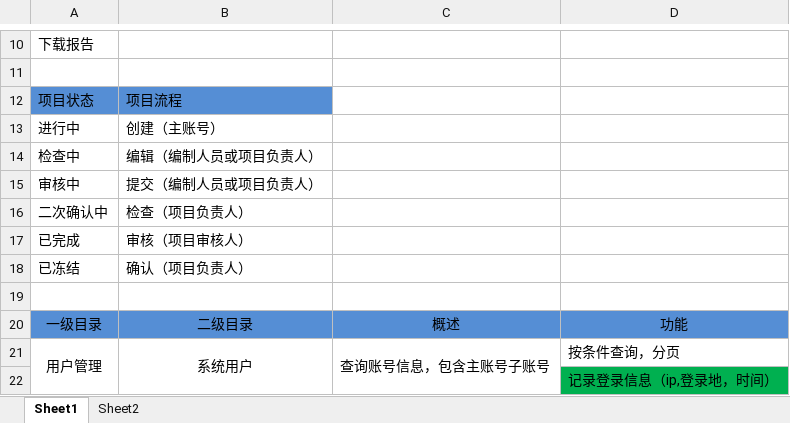
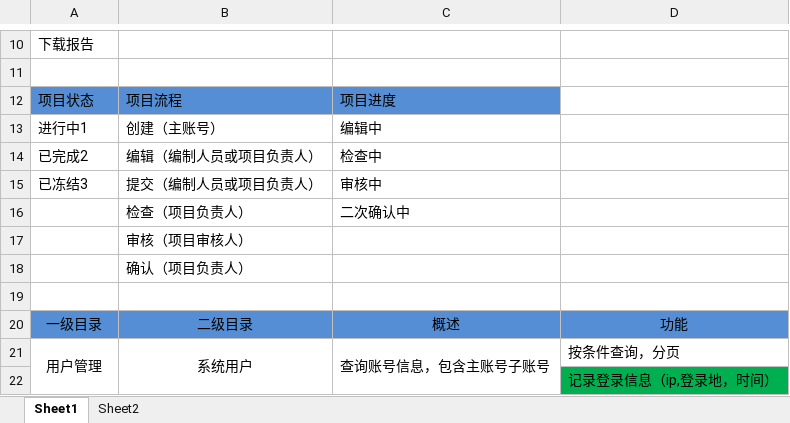
Before and after one commit to mmm-2019/java, an Excel workbook: 准备工作/应急系统.xlsx, sheet Sheet1, drawn as a sheet; only a part is shown, gaps mark what is left out; values as stored, in another font and other column widths than the file's, no borders; removed rows and columns are numbered as before the commit, all else as after; the diff names each change by its address in the sheet, - before the commit and + after, or states it on an @@ line.

```diff
--- a/准备工作/应急系统.xlsx (sheet Sheet1)
+++ b/准备工作/应急系统.xlsx (sheet Sheet1)
-C12: (empty)
+C12: 项目进度
-C12 fill: none
+C12 fill: #558ED5
-A13: 进行中
+A13: 进行中1
-C13: (empty)
+C13: 编辑中
-row 14: 检查中 | 编辑（编制人员或项目负责人）
-row 15: 审核中 | 提交（编制人员或项目负责人）
-row 16: 二次确认中 | 检查（项目负责人）
-row 17: 已完成 | 审核（项目审核人）
-row 18: 已冻结 | 确认（项目负责人）
+row 14: 已完成2 | 编辑（编制人员或项目负责人） | 检查中
+row 15: 已冻结3 | 提交（编制人员或项目负责人） | 审核中
+row 16:  | 检查（项目负责人） | 二次确认中
+row 17:  | 审核（项目审核人）
+row 18:  | 确认（项目负责人）
```
Also changed, not shown: sheet Sheet2, 1 other file.
